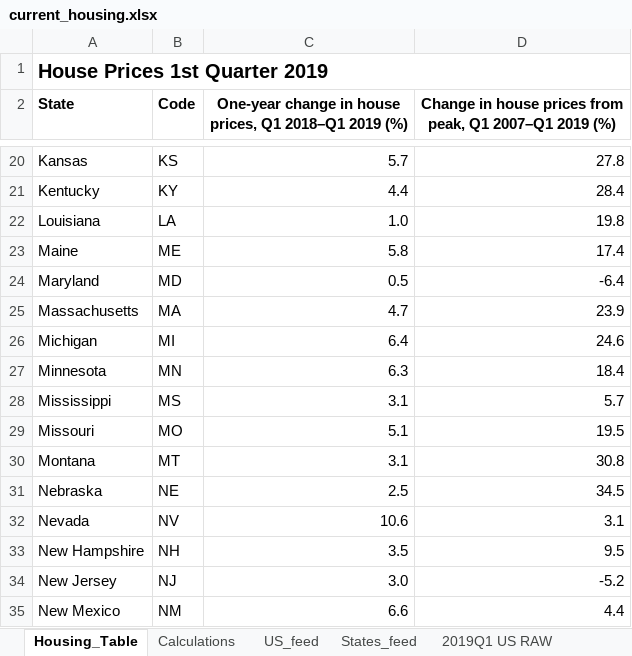
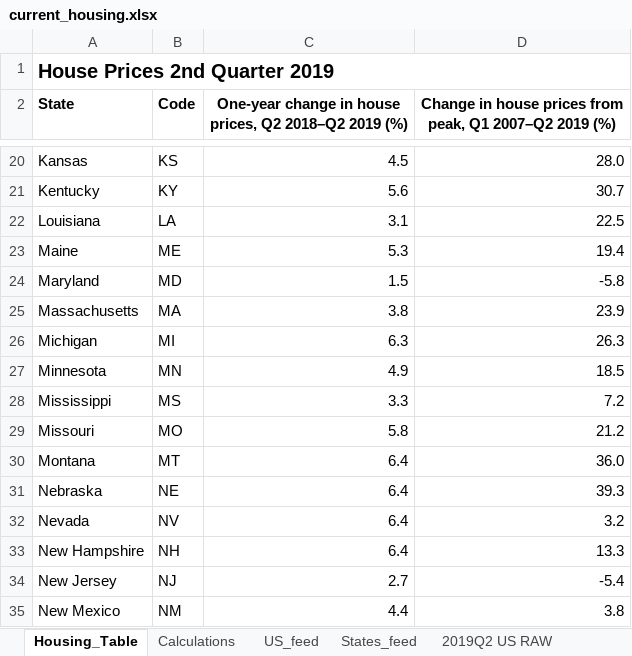
Before and after one commit to UrbanInstitute/state-economic-monitor, an Excel workbook: static/data/source/current_housing.xlsx, sheet Housing_Table, drawn as a sheet; only a part is shown, gaps mark what is left out; values as stored, in another font and other column widths than the file's, no borders; the diff covers the shown part only; the diff names each change by its address in the sheet, - before the commit and + after, or states it on an @@ line.

Commit message:
Housing Q2 data update

```diff
--- a/static/data/source/current_housing.xlsx (sheet Housing_Table)
+++ b/static/data/source/current_housing.xlsx (sheet Housing_Table)
-sheet tab: 2019Q1 US RAW
+sheet tab: 2019Q2 US RAW
-A1 (State): House Prices 1st Quarter 2019
+A1 (State): House Prices 2nd Quarter 2019
-C2: …house prices, Q1 2018–Q1 2019 (%)
+C2: …house prices, Q2 2018–Q2 2019 (%)
-D2: …peak, Q1 2007–Q1 2019 (%)
+D2: …peak, Q1 2007–Q2 2019 (%)
-C20: 5.7
+C20: 4.5
-D20: 27.8
+D20: 28.0
-C21: 4.4
+C21: 5.6
-D21: 28.4
+D21: 30.7
-C22: 1.0
+C22: 3.1
-D22: 19.8
+D22: 22.5
-C23: 5.8
+C23: 5.3
-D23: 17.4
+D23: 19.4
-C24: 0.5
+C24: 1.5
-D24: -6.4
+D24: -5.8
-C25: 4.7
+C25: 3.8
-C26: 6.4
+C26: 6.3
-D26: 24.6
+D26: 26.3
-C27: 6.3
+C27: 4.9
-D27: 18.4
+D27: 18.5
-C28: 3.1
+C28: 3.3
-D28: 5.7
+D28: 7.2
-C29: 5.1
+C29: 5.8
-D29: 19.5
+D29: 21.2
-C30: 3.1
+C30: 6.4
-D30: 30.8
+D30: 36.0
-C31: 2.5
+C31: 6.4
-D31: 34.5
+D31: 39.3
-C32: 10.6
+C32: 6.4
-D32: 3.1
+D32: 3.2
-C33: 3.5
+C33: 6.4
-D33: 9.5
+D33: 13.3
-C34: 3.0
+C34: 2.7
-D34: -5.2
+D34: -5.4
-C35: 6.6
+C35: 4.4
-D35: 4.4
+D35: 3.8
```
Also changed, not shown: 69 edited cells elsewhere in this sheet, sheet States_feed, sheet 2019Q2 States RAW, sheet 2019Q2 US RAW, sheet US_feed, sheet SCRATCH, sheet Calculations, other sheet tabs, formulas that keep their value, 13 other files.
